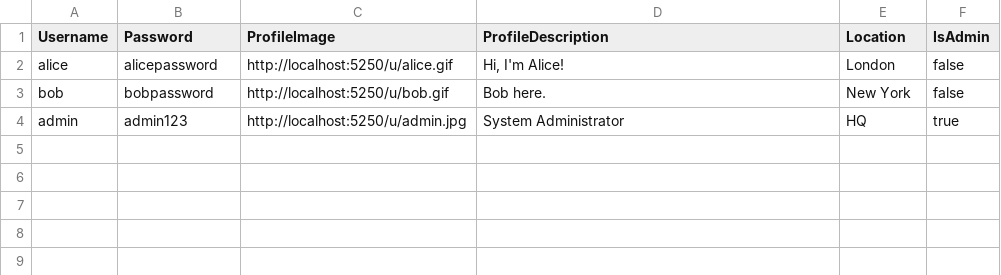
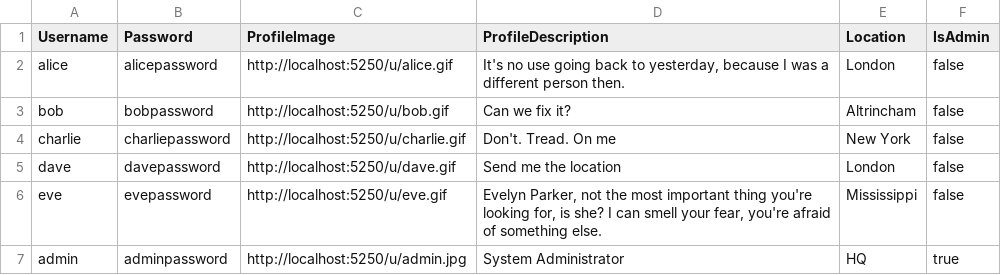
Before and after one commit to Miles-JL/com3014, a CSV file: services/user-service/Data/user_users_seed.csv, drawn as a sheet.

Commit message:
enhance user seeding with new profiles and data
- Added three new user profiles: charlie, dave, and eve
- Updated profile descriptions and locations for existing users
- Added profile image assets for new users
- Fixed missing profile description and location mapping in AppDbContext
- Updated admin password in seed data

```diff
--- a/services/user-service/Data/user_users_seed.csv
+++ b/services/user-service/Data/user_users_seed.csv
@@ -1,4 +1,7 @@
 Username,Password,ProfileImage,ProfileDescription,Location,IsAdmin
-alice,alicepassword,http://localhost:5250/u/alice.gif,"Hi, I'm Alice!","London",false
-bob,bobpassword,http://localhost:5250/u/bob.gif,"Bob here.","New York",false
-admin,admin123,http://localhost:5250/u/admin.jpg,"System Administrator","HQ",true
+alice,alicepassword,http://localhost:5250/u/alice.gif,"It's no use going back to yesterday, because I was a different person then.","London",false
+bob,bobpassword,http://localhost:5250/u/bob.gif,"Can we fix it?","Altrincham",false
+charlie,charliepassword,http://localhost:5250/u/charlie.gif,"Don't. Tread. On me","New York",false
+dave,davepassword,http://localhost:5250/u/dave.gif,"Send me the location","London",false
+eve,evepassword,http://localhost:5250/u/eve.gif,"Evelyn Parker, not the most important thing you're looking for, is she? I can smell your fear, you're afraid of something else.","Mississippi",false
+admin,adminpassword,http://localhost:5250/u/admin.jpg,"System Administrator","HQ",true
```
Also changed, not shown: services/auth-service/Data/auth_users_seed.csv, 4 other files.
